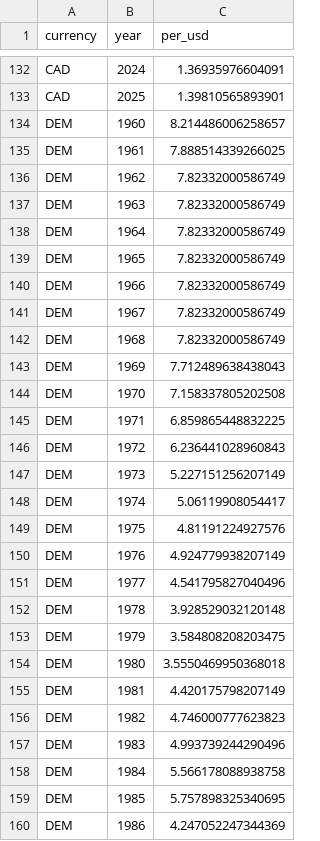
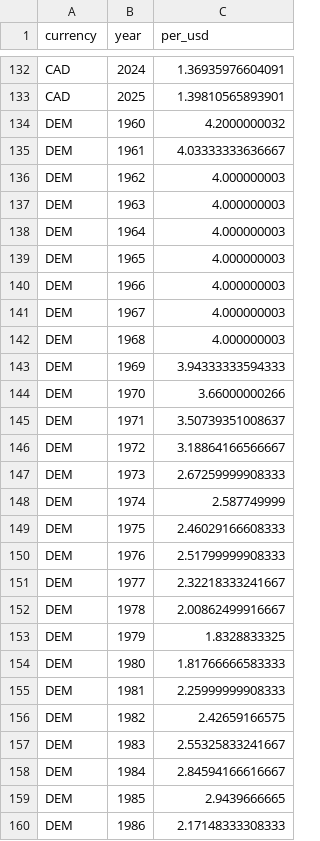
Before and after one commit to Tsomaros/Movies_Prediction_Project, a CSV file: data/fx_rates.csv, drawn as a sheet; only a part is shown, gaps mark what is left out; the diff covers the shown part only.

```diff
--- a/data/fx_rates.csv
+++ b/data/fx_rates.csv
@@ -133,28 +133,28 @@ CAD,2024,1.36935976604091
 CAD,2025,1.39810565893901
-DEM,1960,8.214486006258657
-DEM,1961,7.888514339266025
-DEM,1962,7.82332000586749
-DEM,1963,7.82332000586749
-DEM,1964,7.82332000586749
-DEM,1965,7.82332000586749
-DEM,1966,7.82332000586749
-DEM,1967,7.82332000586749
-DEM,1968,7.82332000586749
-DEM,1969,7.712489638438043
-DEM,1970,7.158337805202508
-DEM,1971,6.859865448832225
-DEM,1972,6.236441028960843
-DEM,1973,5.227151256207149
-DEM,1974,5.06119908054417
-DEM,1975,4.81191224927576
-DEM,1976,4.924779938207149
-DEM,1977,4.541795827040496
-DEM,1978,3.928529032120148
-DEM,1979,3.584808208203475
-DEM,1980,3.5550469950368018
-DEM,1981,4.420175798207149
-DEM,1982,4.746000777623823
-DEM,1983,4.993739244290496
-DEM,1984,5.566178088938758
-DEM,1985,5.757898325340695
-DEM,1986,4.247052247344369
+DEM,1960,4.2000000032
+DEM,1961,4.03333333636667
+DEM,1962,4.000000003
+DEM,1963,4.000000003
+DEM,1964,4.000000003
+DEM,1965,4.000000003
+DEM,1966,4.000000003
+DEM,1967,4.000000003
+DEM,1968,4.000000003
+DEM,1969,3.94333333594333
+DEM,1970,3.66000000266
+DEM,1971,3.50739351008637
+DEM,1972,3.18864166566667
+DEM,1973,2.67259999908333
+DEM,1974,2.587749999
+DEM,1975,2.46029166608333
+DEM,1976,2.51799999908333
+DEM,1977,2.32218333241667
+DEM,1978,2.00862499916667
+DEM,1979,1.8328833325
+DEM,1980,1.81766666583333
+DEM,1981,2.25999999908333
+DEM,1982,2.42659166575
+DEM,1983,2.55325833241667
+DEM,1984,2.84594166616667
+DEM,1985,2.9439666665
+DEM,1986,2.17148333308333
```
Also changed, not shown: 12 edited cells elsewhere in this file, 2 other files.
